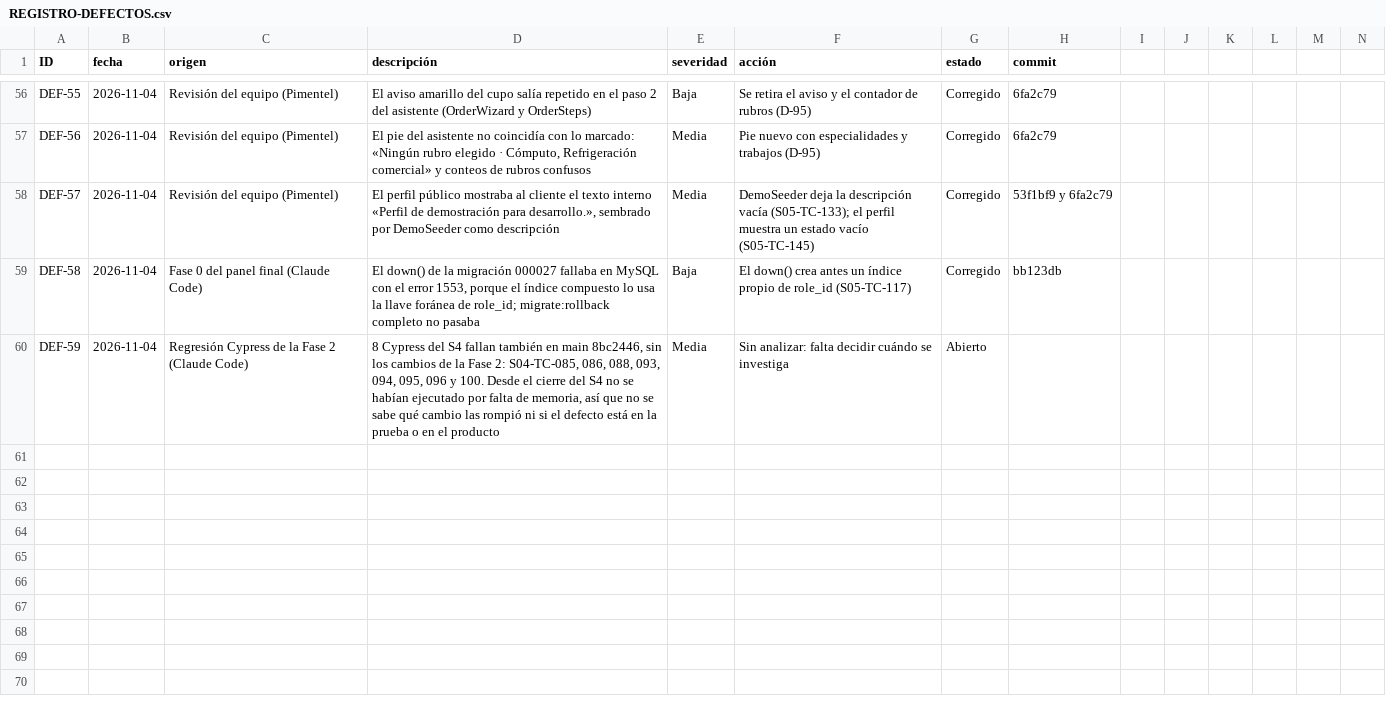
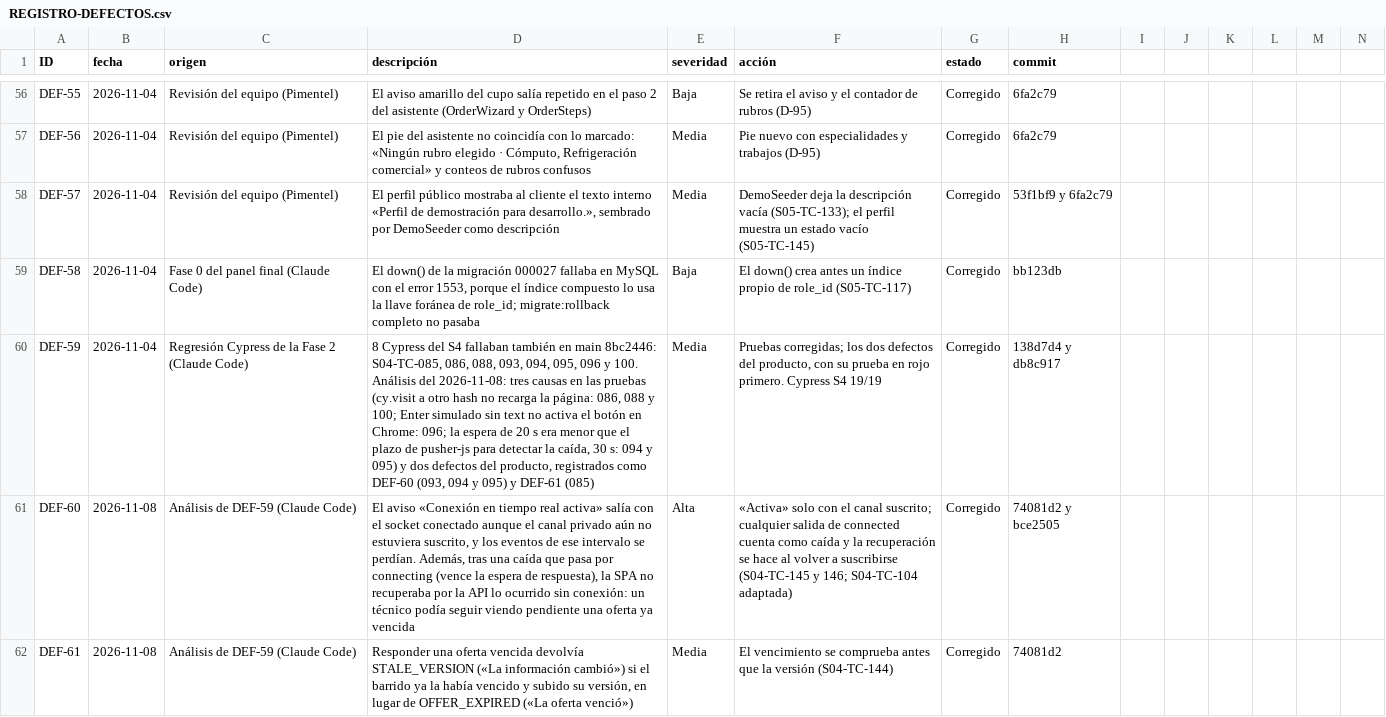
Before and after one commit to grupopruebas41/TecnicoYA-Huancayo, a CSV file: docs/documentacion/calidad/REGISTRO-DEFECTOS.csv, drawn as a sheet; only a part is shown, gaps mark what is left out; rows hold the shown columns only; the diff names each change by its address in the sheet, - before the commit and + after, or states it on an @@ line.

```diff
--- a/docs/documentacion/calidad/REGISTRO-DEFECTOS.csv
+++ b/docs/documentacion/calidad/REGISTRO-DEFECTOS.csv
-D60 (descripción): …del S4 fallan también en main 8bc2446, sin los cambios de la Fase 2: S04-TC-085, 086, 088, 093, 094, 095, 096 y 100. Desde el cierre del S4 no se habían ejecutado por falta de memoria, así que no se sabe qué cambio las rompió ni si el defecto está en la prueba o en el producto
+D60 (descripción): …del S4 fallaban también en main 8bc2446: S04-TC-085, 086, 088, 093, 094, 095, 096 y 100. Análisis del 2026-11-08: tres causas en las pruebas (cy.visit a otro hash no recarga la página: 086, 088 y 100; Enter simulado sin text no activa el botón en Chrome: 096; la espera de 20 s era menor que el plazo de pusher-js para detectar la caída, 30 s: 094 y 095) y dos defectos del producto, registrados como DEF-60 (093, 094 y 095) y DEF-61 (085)
-F60 (acción): Sin analizar: falta decidir cuándo se investiga
+F60 (acción): Pruebas corregidas; los dos defectos del producto, con su prueba en rojo primero. Cypress S4 19/19
-G60 (estado): Abierto
+G60 (estado): Corregido
-H60 (commit): (empty)
+H60 (commit): 138d7d4 y db8c917
+row 61: DEF-60 | 2026-11-08 | Análisis de DEF-59 (Claude Code) | El aviso «Conexión en tiempo real activa» salía con el socket conectado aunque el canal privado aún no estuviera suscrito, y los eventos de ese intervalo se perdían. Además, tras una caída que pasa por connecting (vence la espera de respuesta), la SPA no recuperaba por la API lo ocurrido sin conexión: un técnico podía seguir viendo pendiente una oferta ya vencida | Alta | «Activa» solo con el canal suscrito; cualquier salida de connected cuenta como caída y la recuperación se hace al volver a suscribirse (S04-TC-145 y 146; S04-TC-104 adaptada) | Corregido | 74081d2 y bce2505
+row 62: DEF-61 | 2026-11-08 | Análisis de DEF-59 (Claude Code) | Responder una oferta vencida devolvía STALE_VERSION («La información cambió») si el barrido ya la había vencido y subido su versión, en lugar de OFFER_EXPIRED («La oferta venció») | Media | El vencimiento se comprueba antes que la versión (S04-TC-144) | Corregido | 74081d2
```
Also changed, not shown: docs/documentacion/plan-pruebas-v3/sprint-04/CATALOGO-S04.csv, 4 other files.
